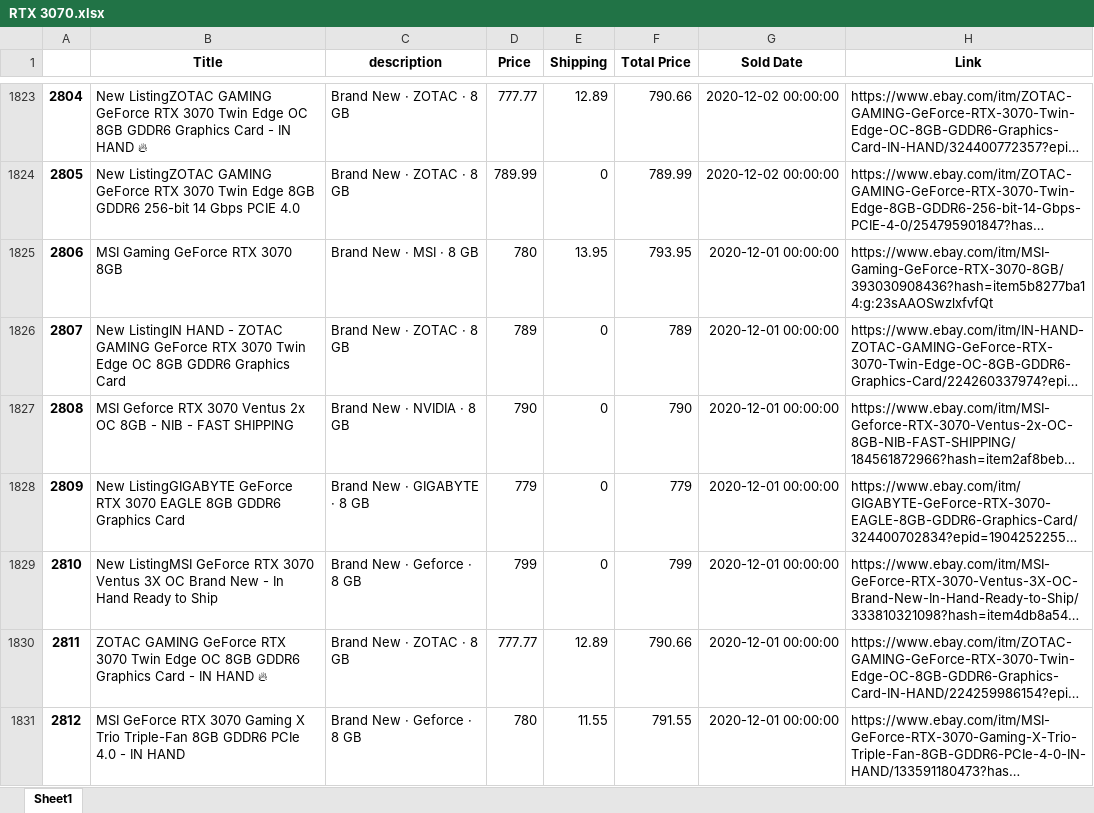
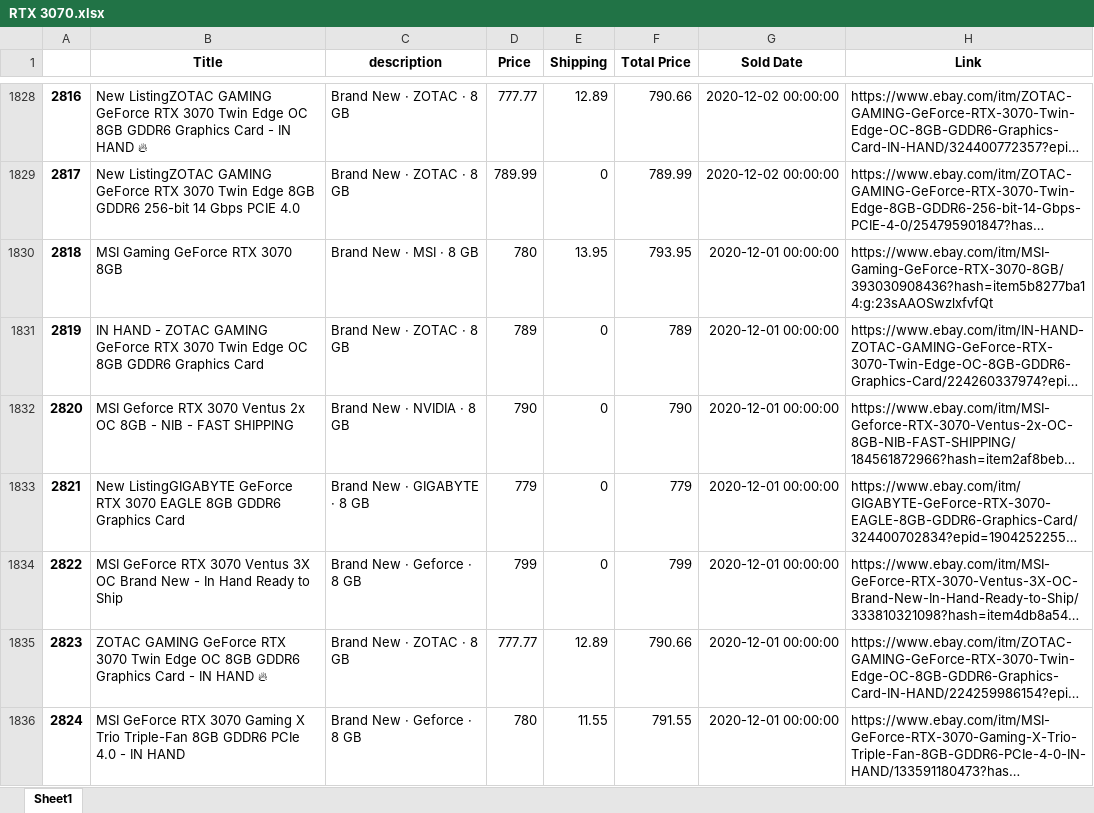
Before and after one commit to driscoll42/ebayMarketAnalyzer, an Excel workbook: Spreadsheets/RTX 3070.xlsx, sheet Sheet1, drawn as a sheet; only a part is shown, gaps mark what is left out; long unchanged cells end in …; values as stored, in another font and other column widths than the file's, no borders; addresses are those after the commit; the diff covers the shown part only; the diff names each change by its address in the sheet, - before the commit and + after, or states it on an @@ line.

```diff
--- a/Spreadsheets/RTX 3070.xlsx (sheet Sheet1)
+++ b/Spreadsheets/RTX 3070.xlsx (sheet Sheet1)
@@ column A renumbered from row 3 down @@
-B1831 (Title): New ListingIN HAND -…
+B1831 (Title): IN HAND -…
-B1834 (Title): New ListingMSI GeForce RTX…
+B1834 (Title): MSI GeForce RTX…
```
Also changed, not shown: 25 added rows, 8 removed rows, 3 moved rows and 15 edited cells elsewhere in this sheet, 6 other files.
